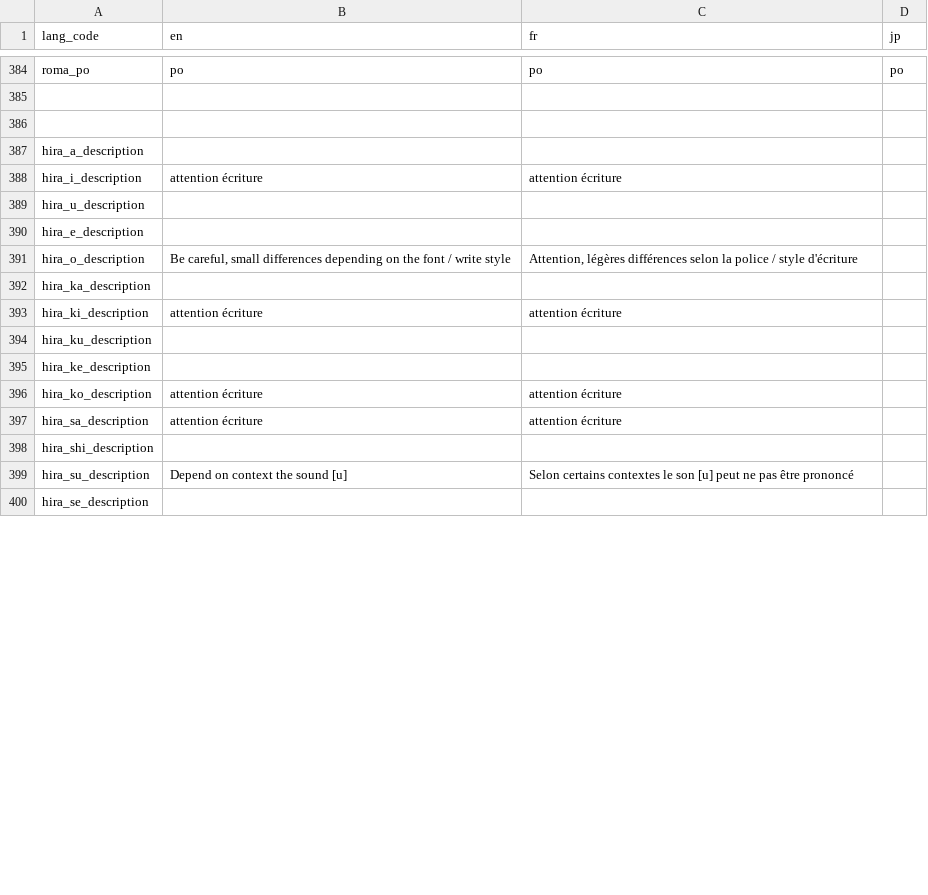
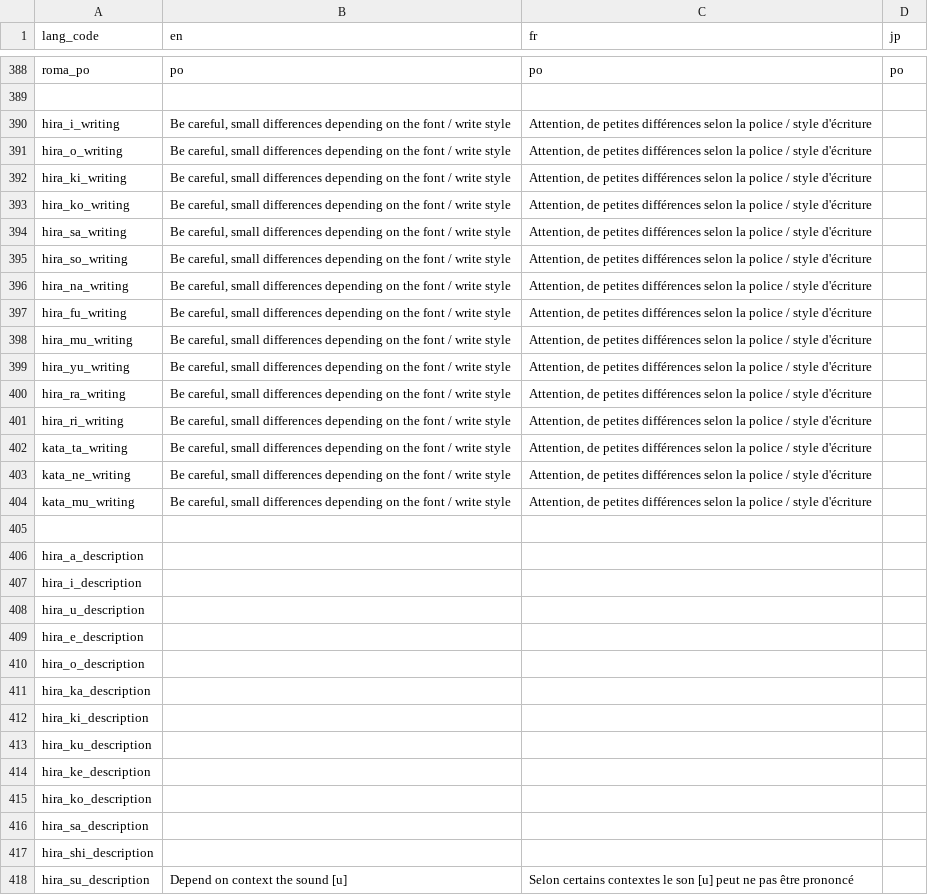
Before and after one commit to Jadonagames/proto_jap, a TSV file: translation - 1.tsv, drawn as a sheet; only a part is shown, gaps mark what is left out; the shorter side is filled out with more unchanged rows; the diff covers the shown part only.

```diff
--- a/translation - 1.tsv
+++ b/translation - 1.tsv
@@ -385,14 +389,29 @@ roma_po	po	po	po
 			
+hira_i_writing	Be careful, small differences depending on the font / write style	Attention, de petites différences selon la police / style d'écriture	
+hira_o_writing	Be careful, small differences depending on the font / write style	Attention, de petites différences selon la police / style d'écriture	
+hira_ki_writing	Be careful, small differences depending on the font / write style	Attention, de petites différences selon la police / style d'écriture	
+hira_ko_writing	Be careful, small differences depending on the font / write style	Attention, de petites différences selon la police / style d'écriture	
+hira_sa_writing	Be careful, small differences depending on the font / write style	Attention, de petites différences selon la police / style d'écriture	
+hira_so_writing	Be careful, small differences depending on the font / write style	Attention, de petites différences selon la police / style d'écriture	
+hira_na_writing	Be careful, small differences depending on the font / write style	Attention, de petites différences selon la police / style d'écriture	
+hira_fu_writing	Be careful, small differences depending on the font / write style	Attention, de petites différences selon la police / style d'écriture	
+hira_mu_writing	Be careful, small differences depending on the font / write style	Attention, de petites différences selon la police / style d'écriture	
+hira_yu_writing	Be careful, small differences depending on the font / write style	Attention, de petites différences selon la police / style d'écriture	
+hira_ra_writing	Be careful, small differences depending on the font / write style	Attention, de petites différences selon la police / style d'écriture	
+hira_ri_writing	Be careful, small differences depending on the font / write style	Attention, de petites différences selon la police / style d'écriture	
+kata_ta_writing	Be careful, small differences depending on the font / write style	Attention, de petites différences selon la police / style d'écriture	
+kata_ne_writing	Be careful, small differences depending on the font / write style	Attention, de petites différences selon la police / style d'écriture	
+kata_mu_writing	Be careful, small differences depending on the font / write style	Attention, de petites différences selon la police / style d'écriture	
 			
 hira_a_description			
-hira_i_description	attention écriture	attention écriture	
+hira_i_description			
 hira_u_description			
 hira_e_description			
-hira_o_description	Be careful, small differences depending on the font / write style	Attention, légères différences selon la police / style d'écriture	
+hira_o_description			
 hira_ka_description			
-hira_ki_description	attention écriture	attention écriture	
+hira_ki_description			
 hira_ku_description			
 hira_ke_description			
-hira_ko_description	attention écriture	attention écriture	
-hira_sa_description	attention écriture	attention écriture	
+hira_ko_description			
+hira_sa_description			
 hira_shi_description			
```
Also changed, not shown: 4 added rows and 34 edited cells elsewhere in this file, 6 other files.
